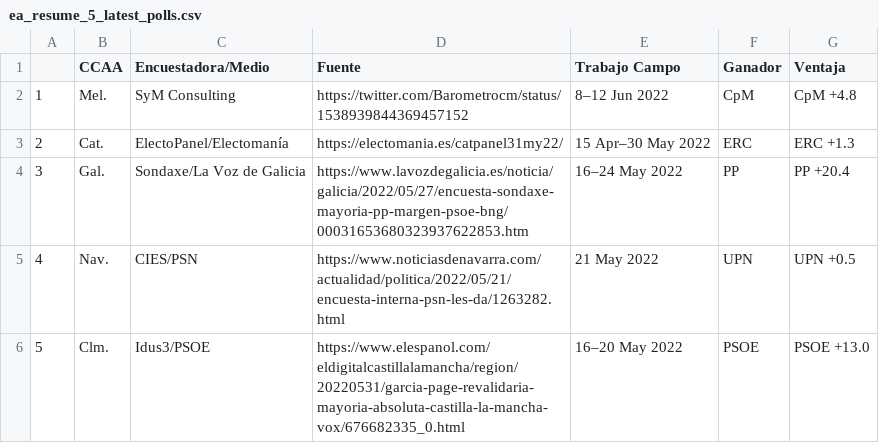
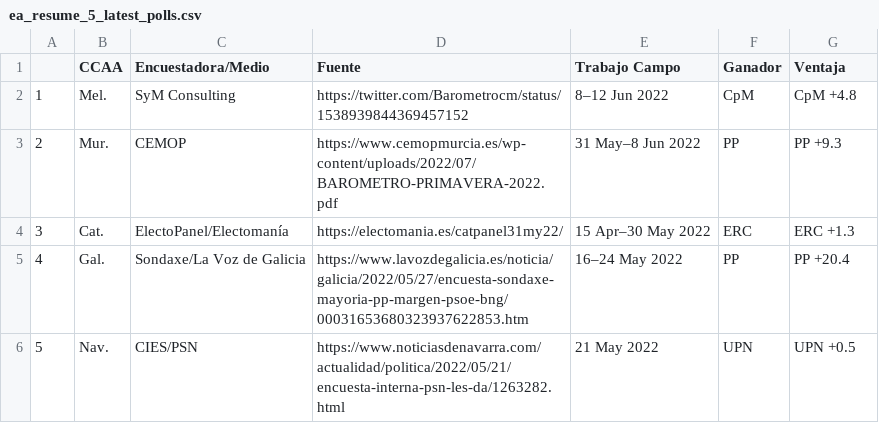
Before and after one commit to endikasatu/encuestas_esp, a CSV file: data/ea_resume_5_latest_polls.csv, drawn as a sheet; removed rows and columns are numbered as before the commit, all else as after; the diff names each change by its address in the sheet, - before the commit and + after, or states it on an @@ line.

```diff
--- a/data/ea_resume_5_latest_polls.csv
+++ b/data/ea_resume_5_latest_polls.csv
+row 3: 2 | Mur. | CEMOP | https://www.cemopmurcia.es/wp-content/uploads/2022/07/BAROMETRO-PRIMAVERA-2022.pdf | 31 May–8 Jun 2022 | PP | PP +9.3
@@ column A renumbered between rows 4 and 6 @@
-row 6: 5 | Clm. | Idus3/PSOE | https://www.elespanol.com/eldigitalcastillalamancha/region/20220531/garcia-page-revalidaria-mayoria-absoluta-castilla-la-mancha-vox/676682335_0.html | 16–20 May 2022 | PSOE | PSOE +13.0
```
Also changed, not shown: data/spain_latest_polls.csv, 3 other files.
